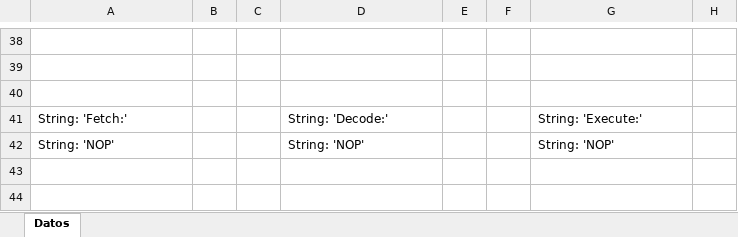
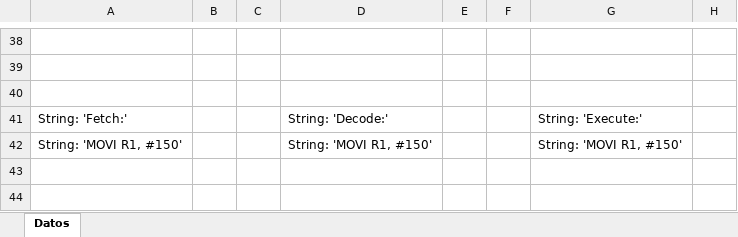
Before and after one commit to Adriel23456/achaves_computer_architecture_1_2025, an Excel workbook: ProyGrupal1/assets/table_data.xlsx, sheet Datos, drawn as a sheet; only a part is shown, gaps mark what is left out; values as stored, in another font and other column widths than the file's, no borders; the diff names each change by its address in the sheet, - before the commit and + after, or states it on an @@ line.

Commit message:
Update configuration settings for window positioning; modify CPU and compiler views to enhance functionality; update binary and Excel assets.

```diff
--- a/ProyGrupal1/assets/table_data.xlsx (sheet Datos)
+++ b/ProyGrupal1/assets/table_data.xlsx (sheet Datos)
-A42: String: 'NOP'
+A42: String: 'MOVI R1, #150'
-D42: String: 'NOP'
+D42: String: 'MOVI R1, #150'
-G42: String: 'NOP'
+G42: String: 'MOVI R1, #150'
```
Also changed, not shown: 4 other files.
